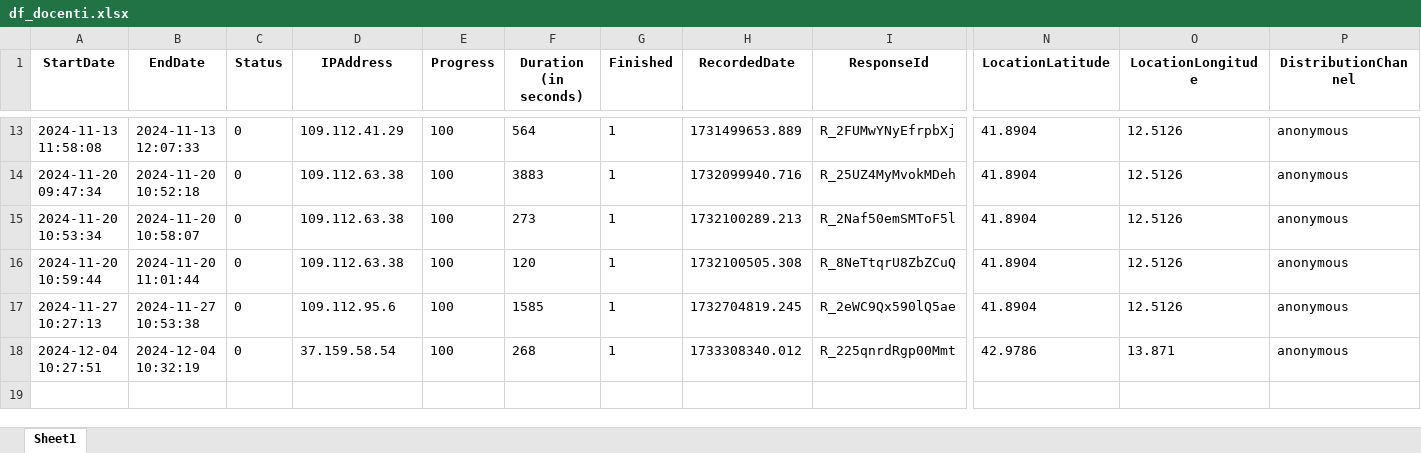
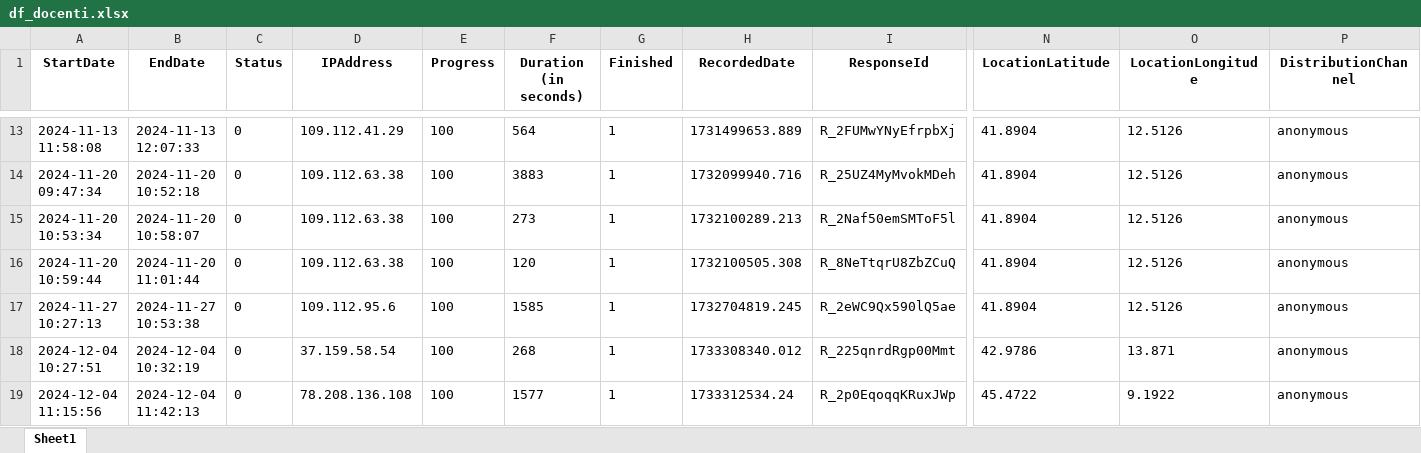
Before and after one commit to RoccoPaolillo/watchyouragent, an Excel workbook: data_analysis/df_docenti.xlsx, sheet Sheet1, drawn as a sheet; only a part is shown, gaps mark what is left out; values as stored, in another font and other column widths than the file's, no borders; rows hold the shown columns only; the diff names each change by its address in the sheet, - before the commit and + after, or states it on an @@ line.

Commit message:
upload docenti

```diff
--- a/data_analysis/df_docenti.xlsx (sheet Sheet1)
+++ b/data_analysis/df_docenti.xlsx (sheet Sheet1)
+row 19: 2024-12-04 11:15:56 | 2024-12-04 11:42:13 | 0 | 78.208.136.108 | 100 | 1577 | 1 | 1733312534.24 | R_2p0EqoqqKRuxJWp | 45.4722 | 9.1922 | anonymous
```
Also changed, not shown: 2 other files.
